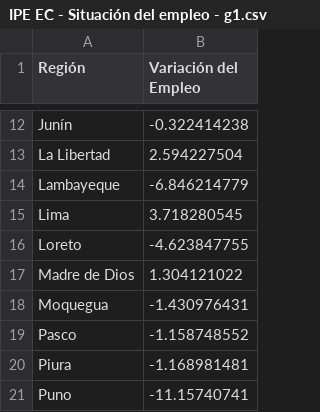
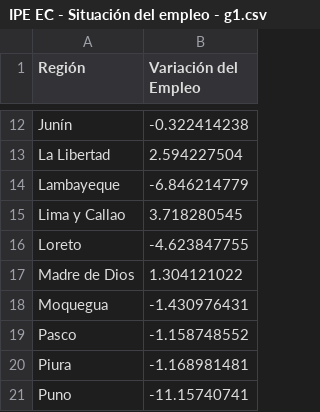
Before and after one commit to vfuentesc/Informes-IPE, a CSV file: 2023-11-26 Situación del empleo/IPE EC - Situación del empleo - g1.csv, drawn as a sheet; only a part is shown, gaps mark what is left out.

Commit message:
Update IPE EC - Situación del empleo - g1.csv

```diff
--- a/2023-11-26 Situación del empleo/IPE EC - Situación del empleo - g1.csv
+++ b/2023-11-26 Situación del empleo/IPE EC - Situación del empleo - g1.csv
@@ -14,3 +14,3 @@ La Libertad,2.594227504
 Lambayeque,-6.846214779
-Lima,3.718280545
+Lima y Callao,3.718280545
 Loreto,-4.623847755
```
